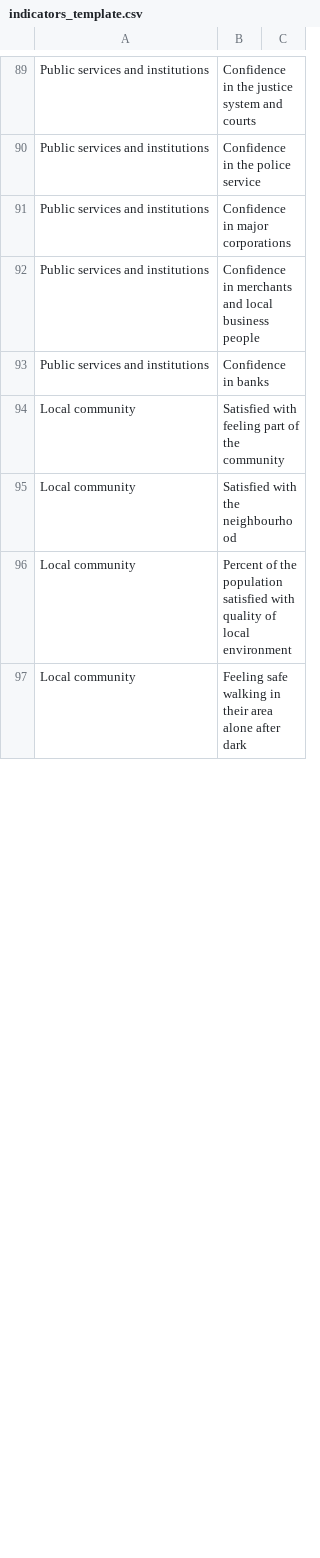
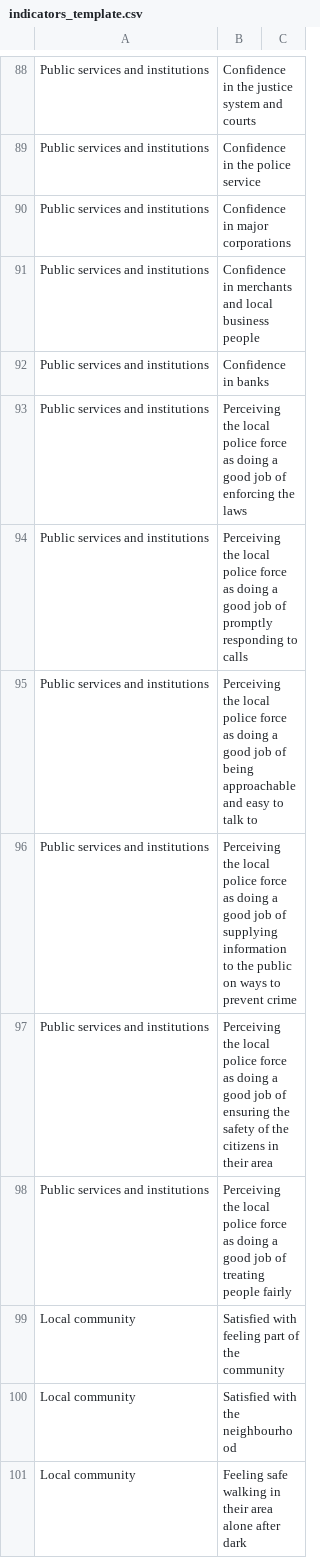
Before and after one commit to klaxonklaxoff/SocialINC, a CSV file: indicators_template.csv, drawn as a sheet; only a part is shown, gaps mark what is left out; removed rows and columns are numbered as before the commit, all else as after; the diff covers the shown part only; the diff names each change by its address in the sheet, - before the commit and + after, or states it on an @@ line.

```diff
--- a/indicators_template.csv
+++ b/indicators_template.csv
+row 93: Public services and institutions | Perceiving the local police force as doing a good job of enforcing the laws
+row 94: Public services and institutions | Perceiving the local police force as doing a good job of promptly responding to calls
+row 95: Public services and institutions | Perceiving the local police force as doing a good job of being approachable and easy to talk to
+row 96: Public services and institutions | Perceiving the local police force as doing a good job of supplying information to the public on ways to prevent crime
+row 97: Public services and institutions | Perceiving the local police force as doing a good job of ensuring the safety of the citizens in their area
+row 98: Public services and institutions | Perceiving the local police force as doing a good job of treating people fairly
-row 96: Local community | Percent of the population satisfied with quality of local environment
```
Also changed, not shown: 11 removed rows and 2 edited cells elsewhere in this file, 3 other files.
